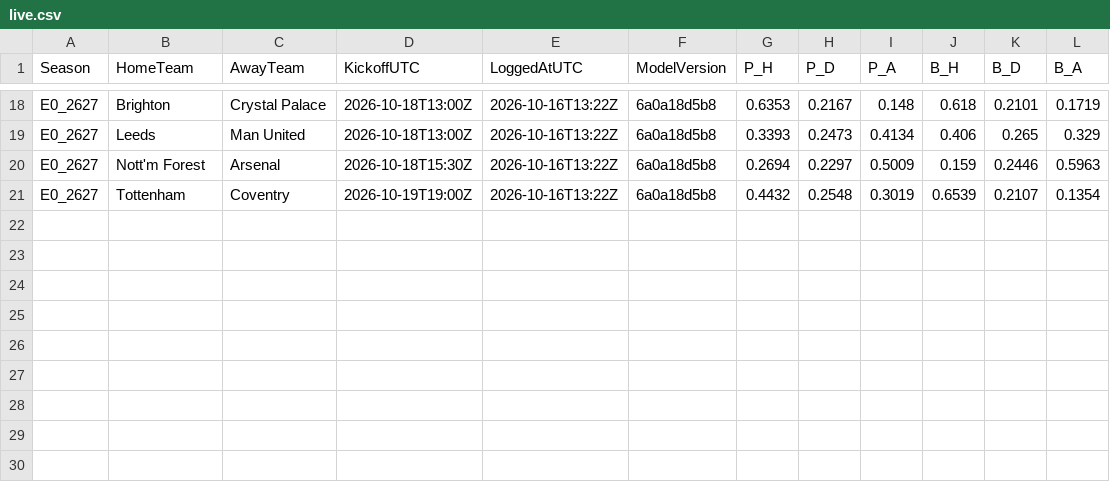
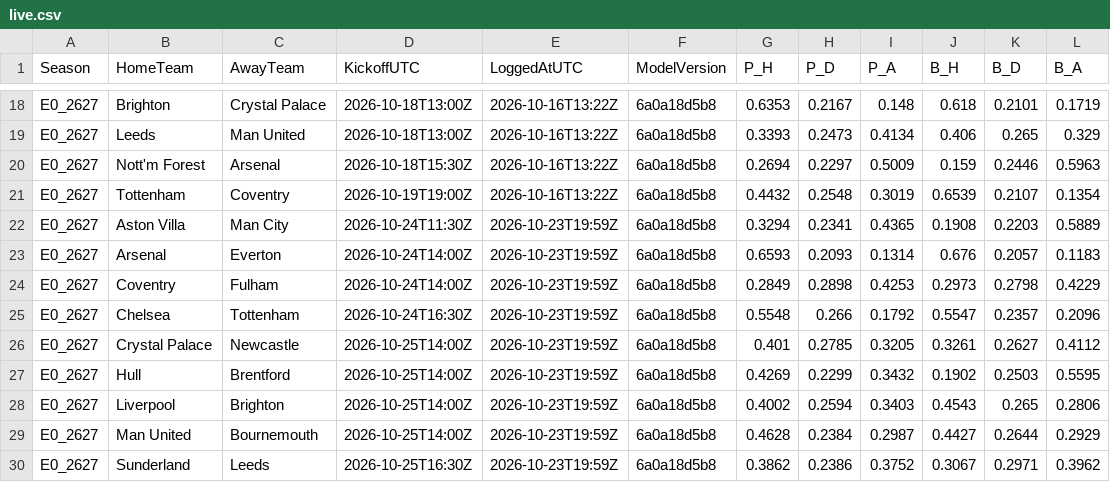
Before and after one commit to alemoscardo/ml-football-predictions, a CSV file: predictions/live.csv, drawn as a sheet; only a part is shown, gaps mark what is left out.

```diff
--- a/predictions/live.csv
+++ b/predictions/live.csv
@@ -21 +21,10 @@ E0_2627,Nott'm Forest,Arsenal,2026-10-18T15:30Z,2026-10-16T13:22Z,6a0a18d5b8,0.2
 E0_2627,Tottenham,Coventry,2026-10-19T19:00Z,2026-10-16T13:22Z,6a0a18d5b8,0.4432,0.2548,0.3019,0.6539,0.2107,0.1354
+E0_2627,Aston Villa,Man City,2026-10-24T11:30Z,2026-10-23T19:59Z,6a0a18d5b8,0.3294,0.2341,0.4365,0.1908,0.2203,0.5889
+E0_2627,Arsenal,Everton,2026-10-24T14:00Z,2026-10-23T19:59Z,6a0a18d5b8,0.6593,0.2093,0.1314,0.676,0.2057,0.1183
+E0_2627,Coventry,Fulham,2026-10-24T14:00Z,2026-10-23T19:59Z,6a0a18d5b8,0.2849,0.2898,0.4253,0.2973,0.2798,0.4229
+E0_2627,Chelsea,Tottenham,2026-10-24T16:30Z,2026-10-23T19:59Z,6a0a18d5b8,0.5548,0.266,0.1792,0.5547,0.2357,0.2096
+E0_2627,Crystal Palace,Newcastle,2026-10-25T14:00Z,2026-10-23T19:59Z,6a0a18d5b8,0.401,0.2785,0.3205,0.3261,0.2627,0.4112
+E0_2627,Hull,Brentford,2026-10-25T14:00Z,2026-10-23T19:59Z,6a0a18d5b8,0.4269,0.2299,0.3432,0.1902,0.2503,0.5595
+E0_2627,Liverpool,Brighton,2026-10-25T14:00Z,2026-10-23T19:59Z,6a0a18d5b8,0.4002,0.2594,0.3403,0.4543,0.265,0.2806
+E0_2627,Man United,Bournemouth,2026-10-25T14:00Z,2026-10-23T19:59Z,6a0a18d5b8,0.4628,0.2384,0.2987,0.4427,0.2644,0.2929
+E0_2627,Sunderland,Leeds,2026-10-25T16:30Z,2026-10-23T19:59Z,6a0a18d5b8,0.3862,0.2386,0.3752,0.3067,0.2971,0.3962
```
